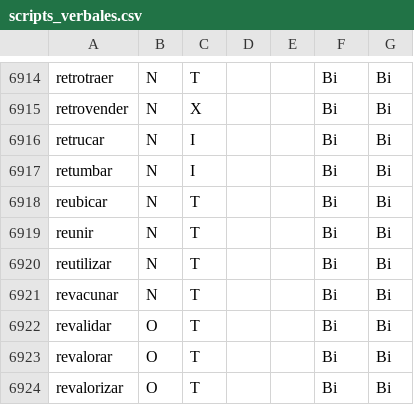
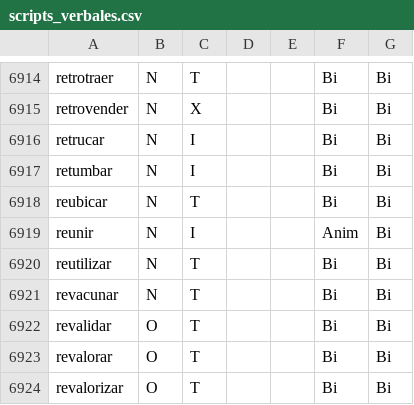
Before and after one commit to fbalbachan/TecnoNews, a CSV file: prototype/resources/scripts_verbales.csv, drawn as a sheet; only a part is shown, gaps mark what is left out.

Commit message:
Updated scripts

```diff
--- a/prototype/resources/scripts_verbales.csv
+++ b/prototype/resources/scripts_verbales.csv
@@ -6918,3 +6918,3 @@ retumbar,N,I,,,Bi,Bi
 reubicar,N,T,,,Bi,Bi
-reunir,N,T,,,Bi,Bi
+reunir,N,I,,,Anim,Bi
 reutilizar,N,T,,,Bi,Bi
```
Also changed, not shown: 1 other file.
